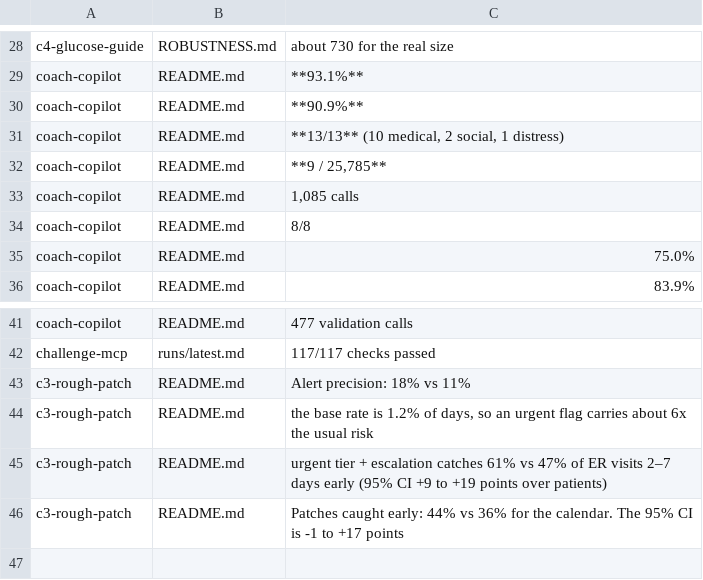
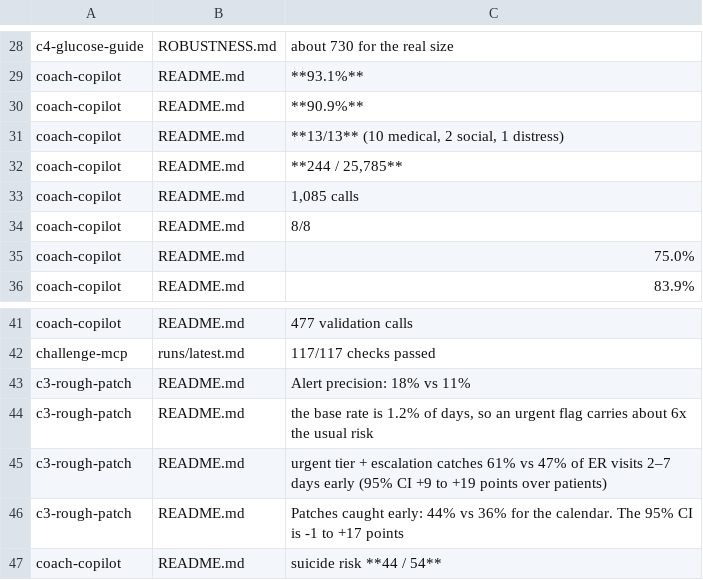
Before and after one commit to zaycruz/survivorship-360, a TSV file: docs/claims.tsv, drawn as a sheet; only a part is shown, gaps mark what is left out.

```diff
--- a/docs/claims.tsv
+++ b/docs/claims.tsv
@@ -31,3 +31,3 @@ coach-copilot	README.md	**90.9%**
 coach-copilot	README.md	**13/13** (10 medical, 2 social, 1 distress)
-coach-copilot	README.md	**9 / 25,785**
+coach-copilot	README.md	**244 / 25,785**
 coach-copilot	README.md	1,085 calls
@@ -46 +46,2 @@ c3-rough-patch	README.md	urgent tier + escalation catches 61% vs 47% of ER visit
 c3-rough-patch	README.md	Patches caught early: 44% vs 36% for the calendar. The 95% CI is -1 to +17 points
+coach-copilot	README.md	suicide risk **44 / 54**
```
Also changed, not shown: 1 other file.
